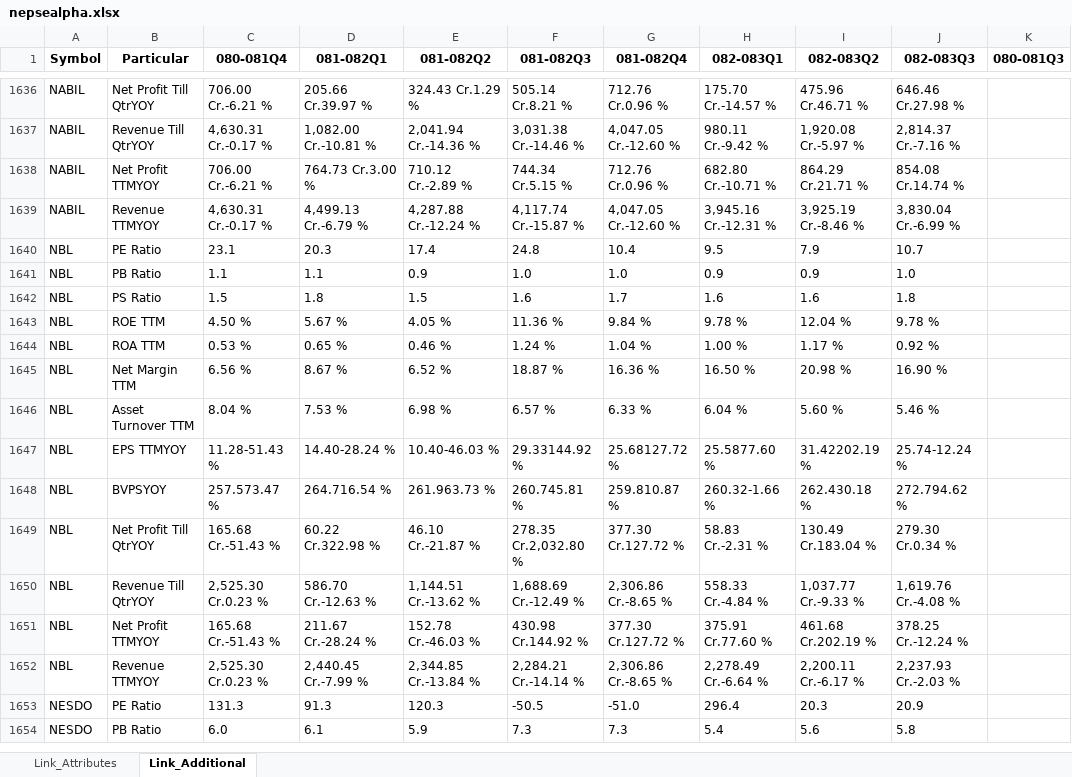
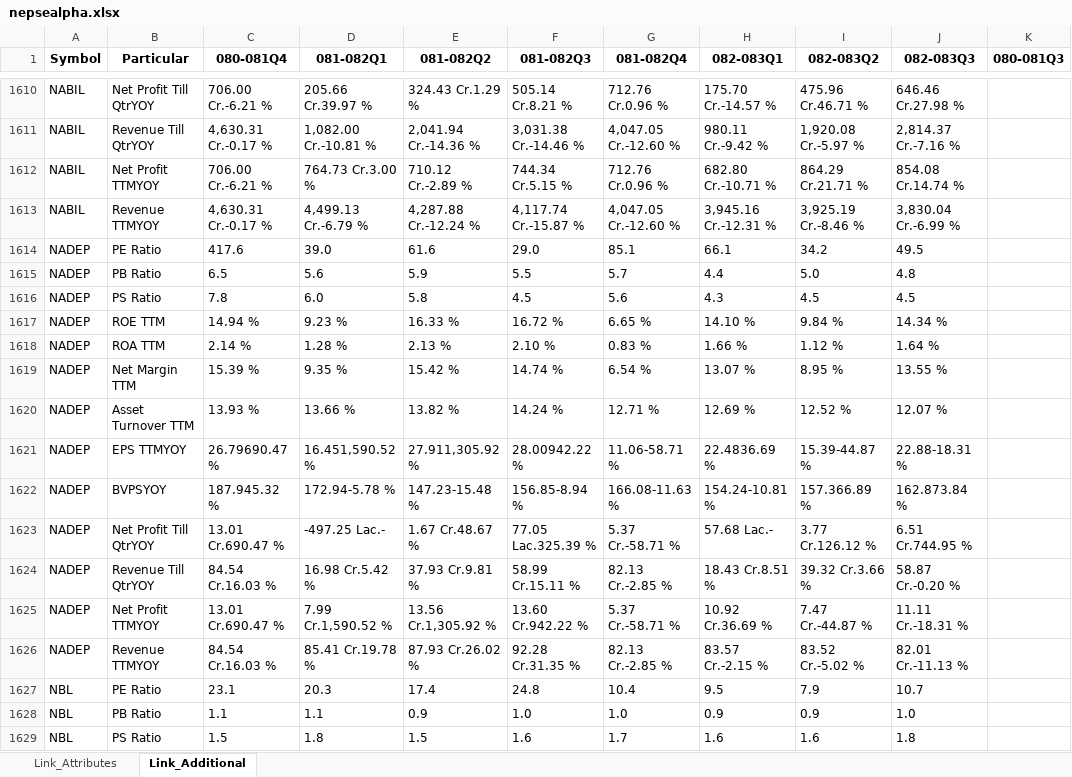
Before and after one commit to nikssspandey2000/nepsealphacrawl, an Excel workbook: nepsealpha.xlsx, sheet Link_Additional, drawn as a sheet; only a part is shown, gaps mark what is left out; the shorter side is filled out with more unchanged rows; values as stored, in another font and other column widths than the file's, no borders; the diff covers the shown part only; the diff names each change by its address in the sheet, - before the commit and + after, or states it on an @@ line.

```diff
--- a/nepsealpha.xlsx (sheet Link_Additional)
+++ b/nepsealpha.xlsx (sheet Link_Additional)
+row 1614: NADEP | PE Ratio | 417.6 | 39.0 | 61.6 | 29.0 | 85.1 | 66.1 | 34.2 | 49.5
+row 1615: NADEP | PB Ratio | 6.5 | 5.6 | 5.9 | 5.5 | 5.7 | 4.4 | 5.0 | 4.8
+row 1616: NADEP | PS Ratio | 7.8 | 6.0 | 5.8 | 4.5 | 5.6 | 4.3 | 4.5 | 4.5
+row 1617: NADEP | ROE TTM | 14.94 % | 9.23 % | 16.33 % | 16.72 % | 6.65 % | 14.10 % | 9.84 % | 14.34 %
+row 1618: NADEP | ROA TTM | 2.14 % | 1.28 % | 2.13 % | 2.10 % | 0.83 % | 1.66 % | 1.12 % | 1.64 %
+row 1619: NADEP | Net Margin TTM | 15.39 % | 9.35 % | 15.42 % | 14.74 % | 6.54 % | 13.07 % | 8.95 % | 13.55 %
+row 1620: NADEP | Asset Turnover TTM | 13.93 % | 13.66 % | 13.82 % | 14.24 % | 12.71 % | 12.69 % | 12.52 % | 12.07 %
+row 1621: NADEP | EPS TTMYOY | 26.79690.47 % | 16.451,590.52 % | 27.911,305.92 % | 28.00942.22 % | 11.06-58.71 % | 22.4836.69 % | 15.39-44.87 % | 22.88-18.31 %
+row 1622: NADEP | BVPSYOY | 187.945.32 % | 172.94-5.78 % | 147.23-15.48 % | 156.85-8.94 % | 166.08-11.63 % | 154.24-10.81 % | 157.366.89 % | 162.873.84 %
+row 1623: NADEP | Net Profit Till QtrYOY | 13.01 Cr.690.47 % | -497.25 Lac.- | 1.67 Cr.48.67 % | 77.05 Lac.325.39 % | 5.37 Cr.-58.71 % | 57.68 Lac.- | 3.77 Cr.126.12 % | 6.51 Cr.744.95 %
+row 1624: NADEP | Revenue Till QtrYOY | 84.54 Cr.16.03 % | 16.98 Cr.5.42 % | 37.93 Cr.9.81 % | 58.99 Cr.15.11 % | 82.13 Cr.-2.85 % | 18.43 Cr.8.51 % | 39.32 Cr.3.66 % | 58.87 Cr.-0.20 %
+row 1625: NADEP | Net Profit TTMYOY | 13.01 Cr.690.47 % | 7.99 Cr.1,590.52 % | 13.56 Cr.1,305.92 % | 13.60 Cr.942.22 % | 5.37 Cr.-58.71 % | 10.92 Cr.36.69 % | 7.47 Cr.-44.87 % | 11.11 Cr.-18.31 %
+row 1626: NADEP | Revenue TTMYOY | 84.54 Cr.16.03 % | 85.41 Cr.19.78 % | 87.93 Cr.26.02 % | 92.28 Cr.31.35 % | 82.13 Cr.-2.85 % | 83.57 Cr.-2.15 % | 83.52 Cr.-5.02 % | 82.01 Cr.-11.13 %
```
Also changed, not shown: 65 removed rows elsewhere in this sheet, sheet Link_Attributes, 4 other files.
